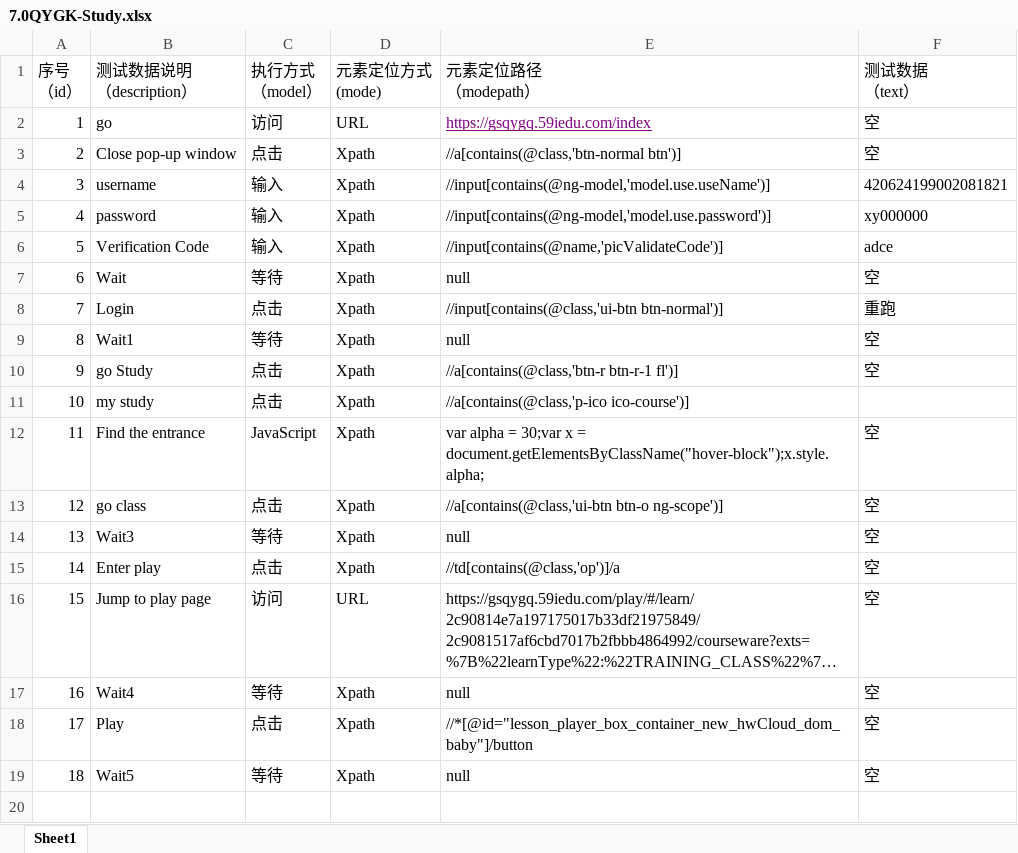
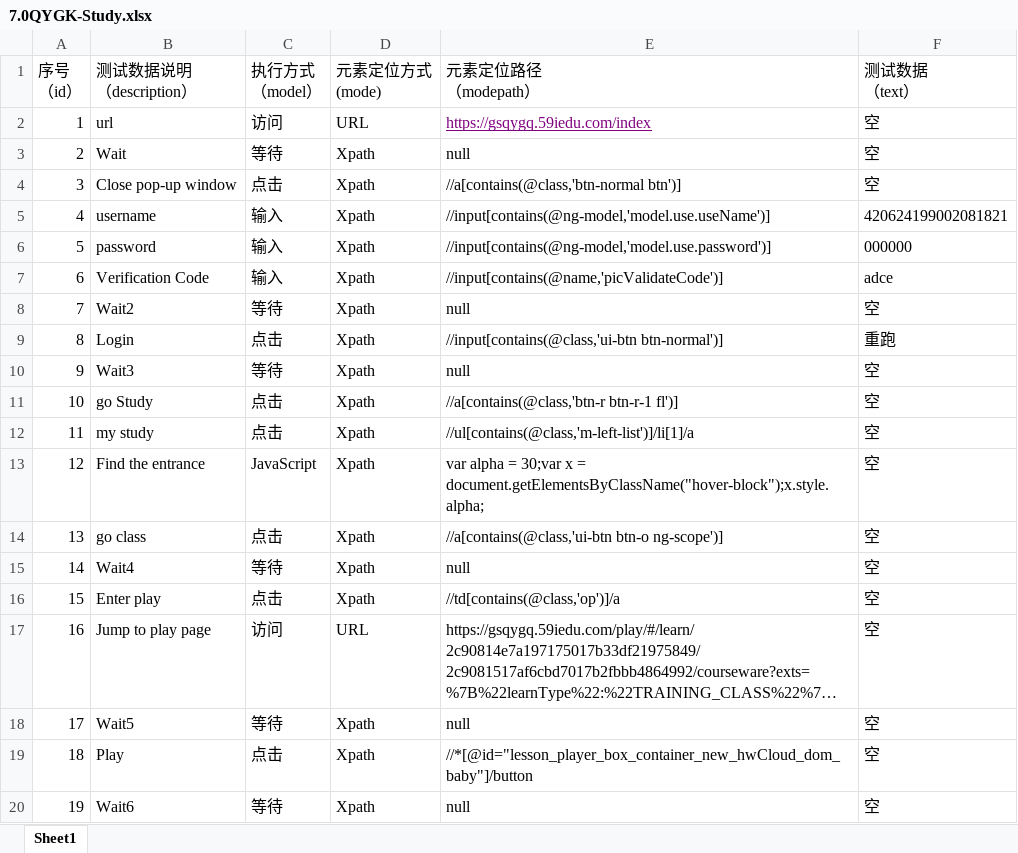
Before and after one commit to wuzhengbiao/HtmlAgilityPackSample, an Excel workbook: TestList/7.0QYGK-Study.xlsx, sheet Sheet1, drawn as a sheet; long unchanged cells end in …; values as stored, in another font and other column widths than the file's, no borders; removed rows and columns are numbered as before the commit, all else as after; the diff names each change by its address in the sheet, - before the commit and + after, or states it on an @@ line.

```diff
--- a/TestList/7.0QYGK-Study.xlsx (sheet Sheet1)
+++ b/TestList/7.0QYGK-Study.xlsx (sheet Sheet1)
-B2 (测试数据说明 （description）): go
+B2 (测试数据说明 （description）): url
+row 3: 2 | Wait | 等待 | Xpath | null | 空
@@ column A (序号 （id）) renumbered from row 4 down @@
-F6 (测试数据 （text）): xy000000
+F6 (测试数据 （text）): 000000
-B8 (测试数据说明 （description）): Wait
+B8 (测试数据说明 （description）): Wait2
-B10 (测试数据说明 （description）): Wait1
+B10 (测试数据说明 （description）): Wait3
-E12 (元素定位路径 （modepath）): //a[contains(@class,'p-ico ico-course')]
+E12 (元素定位路径 （modepath）): //ul[contains(@class,'m-left-list')]/li[1]/a
-F12 (测试数据 （text）): (empty)
+F12 (测试数据 （text）): 空
-row 14: 13 | Wait3 | 等待 | Xpath | null | 空
@@ row 17 moved to row 15: 14 @@
+row 18: 17 | Wait5 | 等待 | Xpath | null | 空
-B20 (测试数据说明 （description）): Wait5
+B20 (测试数据说明 （description）): Wait6
```
Also changed, not shown: TestList/5.0StudyExam.xlsx, TestList/7.0GSZJ-ClassOpenStatistics.xlsx, 39 other files.
